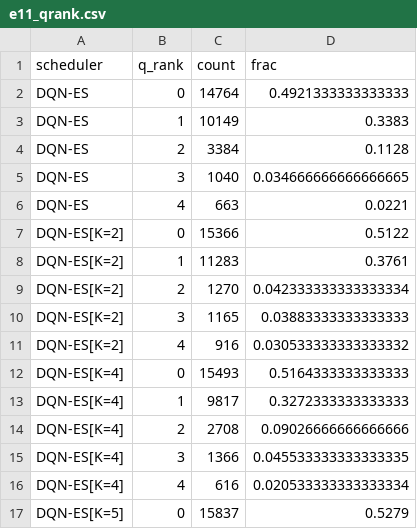
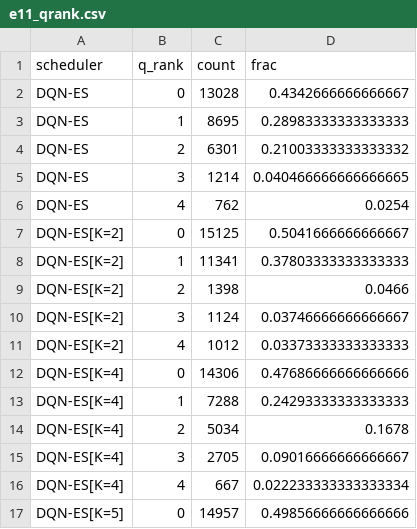
Before and after one commit to anayy09/DQN-ES, a CSV file: results/e11_exploration/e11_qrank.csv, drawn as a sheet; only a part is shown; the diff covers the shown part only.

```diff
--- a/results/e11_exploration/e11_qrank.csv
+++ b/results/e11_exploration/e11_qrank.csv
@@ -1,17 +1,17 @@
 scheduler,q_rank,count,frac
-DQN-ES,0,14764,0.4921333333333333
-DQN-ES,1,10149,0.3383
-DQN-ES,2,3384,0.1128
-DQN-ES,3,1040,0.034666666666666665
-DQN-ES,4,663,0.0221
-DQN-ES[K=2],0,15366,0.5122
-DQN-ES[K=2],1,11283,0.3761
-DQN-ES[K=2],2,1270,0.042333333333333334
-DQN-ES[K=2],3,1165,0.03883333333333333
-DQN-ES[K=2],4,916,0.030533333333333332
-DQN-ES[K=4],0,15493,0.5164333333333333
-DQN-ES[K=4],1,9817,0.3272333333333333
-DQN-ES[K=4],2,2708,0.09026666666666666
-DQN-ES[K=4],3,1366,0.045533333333333335
-DQN-ES[K=4],4,616,0.020533333333333334
-DQN-ES[K=5],0,15837,0.5279
+DQN-ES,0,13028,0.4342666666666667
+DQN-ES,1,8695,0.28983333333333333
+DQN-ES,2,6301,0.21003333333333332
+DQN-ES,3,1214,0.040466666666666665
+DQN-ES,4,762,0.0254
+DQN-ES[K=2],0,15125,0.5041666666666667
+DQN-ES[K=2],1,11341,0.37803333333333333
+DQN-ES[K=2],2,1398,0.0466
+DQN-ES[K=2],3,1124,0.03746666666666667
+DQN-ES[K=2],4,1012,0.03373333333333333
+DQN-ES[K=4],0,14306,0.47686666666666666
+DQN-ES[K=4],1,7288,0.24293333333333333
+DQN-ES[K=4],2,5034,0.1678
+DQN-ES[K=4],3,2705,0.09016666666666667
+DQN-ES[K=4],4,667,0.022233333333333334
+DQN-ES[K=5],0,14957,0.49856666666666666
```
Also changed, not shown: 18 edited cells elsewhere in this file, results/e11_exploration/e11_by_phase.csv, results/e11_exploration/e11_curves.csv, 2 other files.
